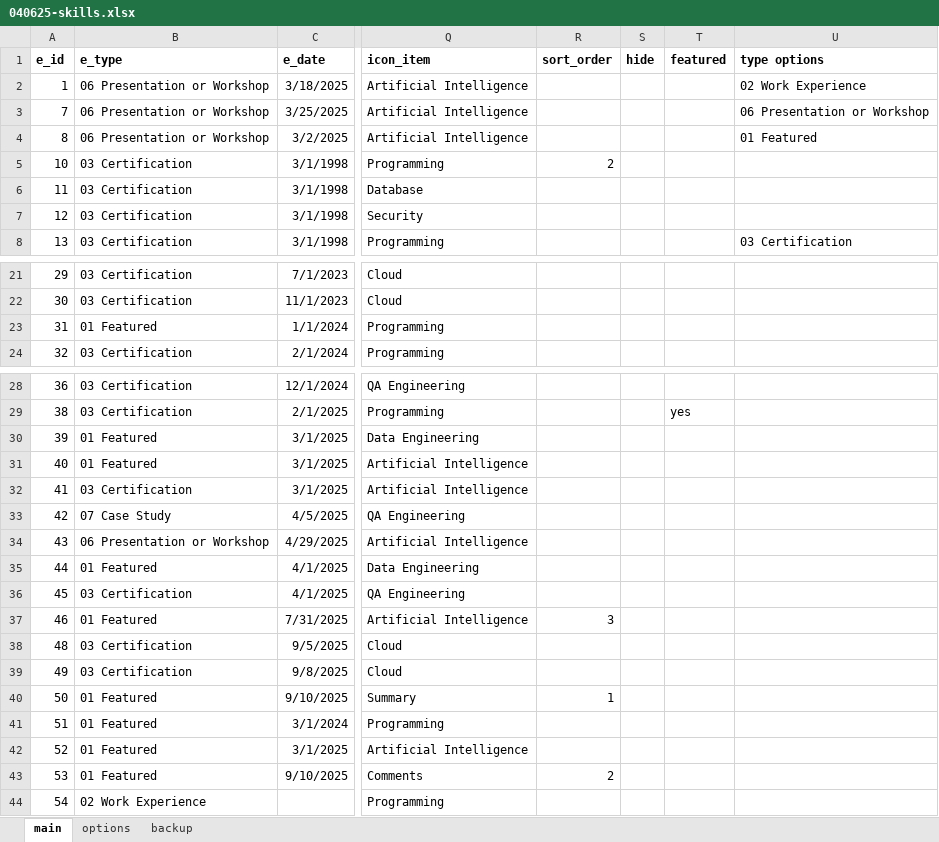
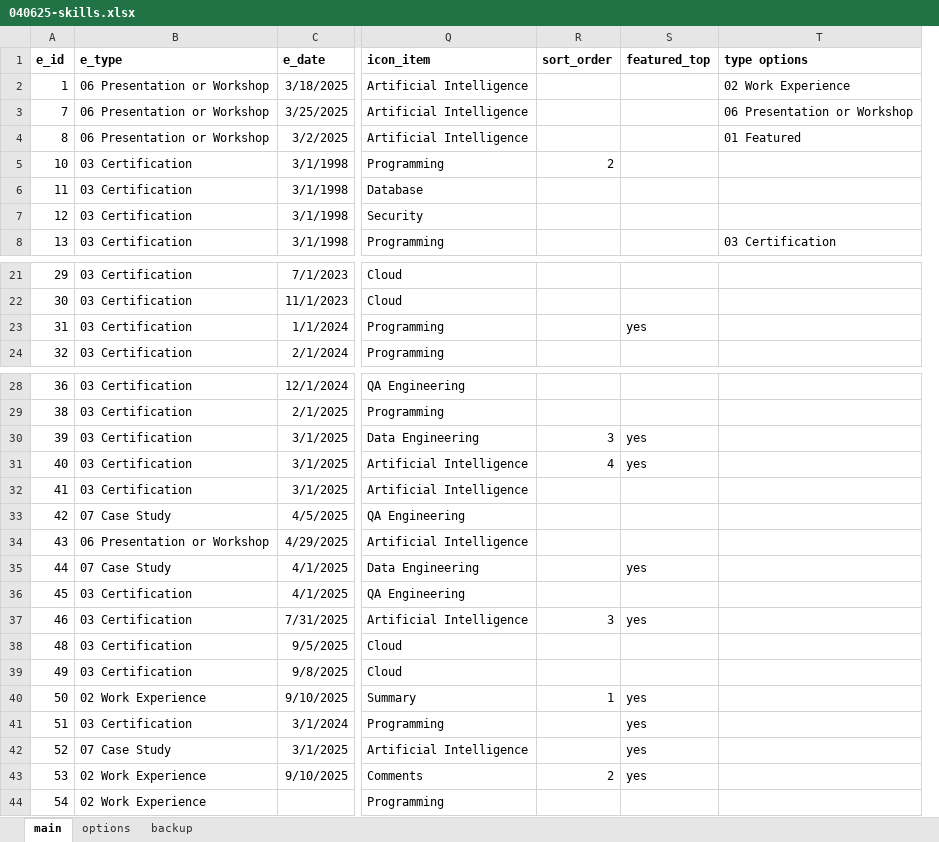
Before and after one commit to sdooley-dev/sdooley-dev.github.io, an Excel workbook: 040625-skills.xlsx, sheet main, drawn as a sheet; only a part is shown, gaps mark what is left out; values as stored, in another font and other column widths than the file's, no borders; removed rows and columns are numbered as before the commit, all else as after; the diff names each change by its address in the sheet, - before the commit and + after, or states it on an @@ line.

```diff
--- a/040625-skills.xlsx (sheet main)
+++ b/040625-skills.xlsx (sheet main)
-column S (hide), empty
-column T (featured), row 29: yes
+column S (featured_top), row 23: yes; rows 30-43: yes | yes |  |  |  | yes |  | yes |  |  | yes | yes | yes | yes
-B23 (e_type): 01 Featured
+B23 (e_type): 03 Certification
-B30:B31 (e_type): 01 Featured
+B30:B31 (e_type): 03 Certification
-R30 (sort_order): (empty)
+R30 (sort_order): 3
-R31 (sort_order): (empty)
+R31 (sort_order): 4
-B35 (e_type): 01 Featured
+B35 (e_type): 07 Case Study
-B37 (e_type): 01 Featured
+B37 (e_type): 03 Certification
-B40 (e_type): 01 Featured
+B40 (e_type): 02 Work Experience
-B41 (e_type): 01 Featured
+B41 (e_type): 03 Certification
-B42 (e_type): 01 Featured
+B42 (e_type): 07 Case Study
-B43 (e_type): 01 Featured
+B43 (e_type): 02 Work Experience
```
Also changed, not shown: sheet options, 1 other file.
